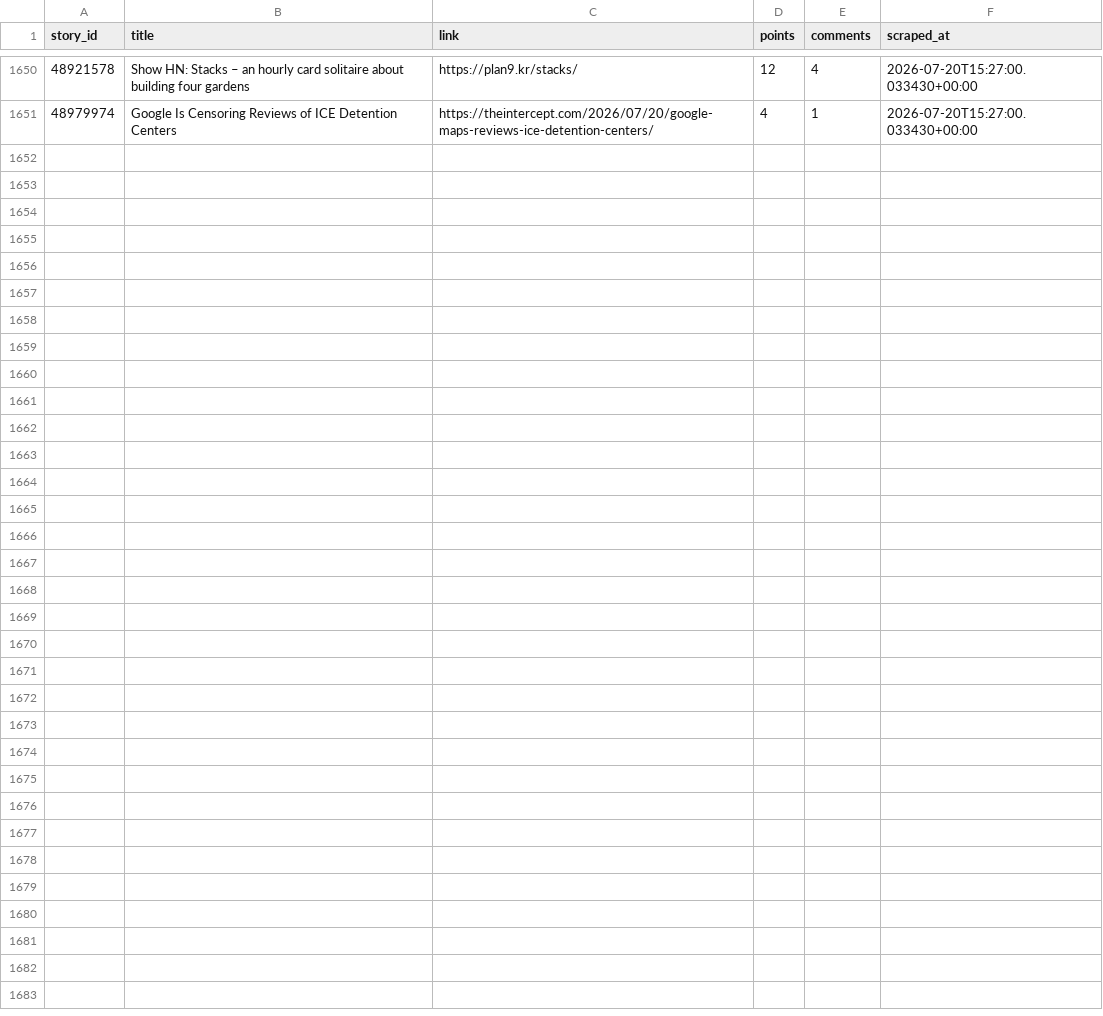
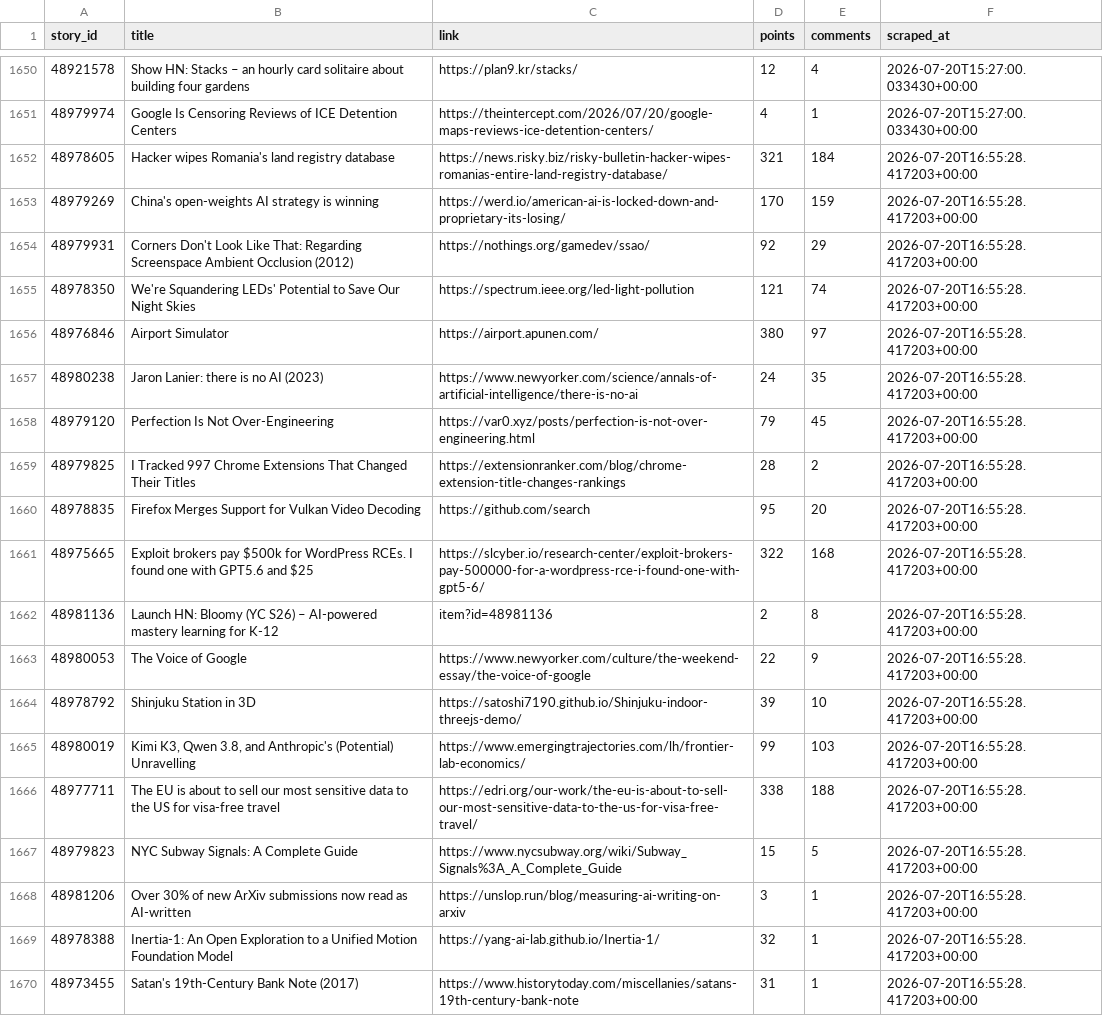
Before and after one commit to Gkaushik273/hn-trend-tracker, a CSV file: data/hn_snapshots.csv, drawn as a sheet; only a part is shown, gaps mark what is left out; the diff covers the shown part only; the diff names each change by its address in the sheet, - before the commit and + after, or states it on an @@ line.

Commit message:
Automated scrape Mon Jul 20 16:55:28 UTC 2026

```diff
--- a/data/hn_snapshots.csv
+++ b/data/hn_snapshots.csv
+row 1652: 48978605 | Hacker wipes Romania's land registry database | https://news.risky.biz/risky-bulletin-hacker-wipes-romanias-entire-land-registry-database/ | 321 | 184 | 2026-07-20T16:55:28.417203+00:00
+row 1653: 48979269 | China's open-weights AI strategy is winning | https://werd.io/american-ai-is-locked-down-and-proprietary-its-losing/ | 170 | 159 | 2026-07-20T16:55:28.417203+00:00
+row 1654: 48979931 | Corners Don't Look Like That: Regarding Screenspace Ambient Occlusion (2012) | https://nothings.org/gamedev/ssao/ | 92 | 29 | 2026-07-20T16:55:28.417203+00:00
+row 1655: 48978350 | We're Squandering LEDs' Potential to Save Our Night Skies | https://spectrum.ieee.org/led-light-pollution | 121 | 74 | 2026-07-20T16:55:28.417203+00:00
+row 1656: 48976846 | Airport Simulator | https://airport.apunen.com/ | 380 | 97 | 2026-07-20T16:55:28.417203+00:00
+row 1657: 48980238 | Jaron Lanier: there is no AI (2023) | https://www.newyorker.com/science/annals-of-artificial-intelligence/there-is-no-ai | 24 | 35 | 2026-07-20T16:55:28.417203+00:00
+row 1658: 48979120 | Perfection Is Not Over-Engineering | https://var0.xyz/posts/perfection-is-not-over-engineering.html | 79 | 45 | 2026-07-20T16:55:28.417203+00:00
+row 1659: 48979825 | I Tracked 997 Chrome Extensions That Changed Their Titles | https://extensionranker.com/blog/chrome-extension-title-changes-rankings | 28 | 2 | 2026-07-20T16:55:28.417203+00:00
+row 1660: 48978835 | Firefox Merges Support for Vulkan Video Decoding | https://github.com/search | 95 | 20 | 2026-07-20T16:55:28.417203+00:00
+row 1661: 48975665 | Exploit brokers pay $500k for WordPress RCEs. I found one with GPT5.6 and $25 | https://slcyber.io/research-center/exploit-brokers-pay-500000-for-a-wordpress-rce-i-found-one-with-gpt5-6/ | 322 | 168 | 2026-07-20T16:55:28.417203+00:00
+row 1662: 48981136 | Launch HN: Bloomy (YC S26) – AI-powered mastery learning for K-12 | item?id=48981136 | 2 | 8 | 2026-07-20T16:55:28.417203+00:00
+row 1663: 48980053 | The Voice of Google | https://www.newyorker.com/culture/the-weekend-essay/the-voice-of-google | 22 | 9 | 2026-07-20T16:55:28.417203+00:00
+row 1664: 48978792 | Shinjuku Station in 3D | https://satoshi7190.github.io/Shinjuku-indoor-threejs-demo/ | 39 | 10 | 2026-07-20T16:55:28.417203+00:00
+row 1665: 48980019 | Kimi K3, Qwen 3.8, and Anthropic's (Potential) Unravelling | https://www.emergingtrajectories.com/lh/frontier-lab-economics/ | 99 | 103 | 2026-07-20T16:55:28.417203+00:00
+row 1666: 48977711 | The EU is about to sell our most sensitive data to the US for visa-free travel | https://edri.org/our-work/the-eu-is-about-to-sell-our-most-sensitive-data-to-the-us-for-visa-free-travel/ | 338 | 188 | 2026-07-20T16:55:28.417203+00:00
+row 1667: 48979823 | NYC Subway Signals: A Complete Guide | https://www.nycsubway.org/wiki/Subway_Signals%3A_A_Complete_Guide | 15 | 5 | 2026-07-20T16:55:28.417203+00:00
+row 1668: 48981206 | Over 30% of new ArXiv submissions now read as AI-written | https://unslop.run/blog/measuring-ai-writing-on-arxiv | 3 | 1 | 2026-07-20T16:55:28.417203+00:00
+row 1669: 48978388 | Inertia-1: An Open Exploration to a Unified Motion Foundation Model | https://yang-ai-lab.github.io/Inertia-1/ | 32 | 1 | 2026-07-20T16:55:28.417203+00:00
+row 1670: 48973455 | Satan's 19th-Century Bank Note (2017) | https://www.historytoday.com/miscellanies/satans-19th-century-bank-note | 31 | 1 | 2026-07-20T16:55:28.417203+00:00
```
Also changed, not shown: 11 added rows elsewhere in this file.
